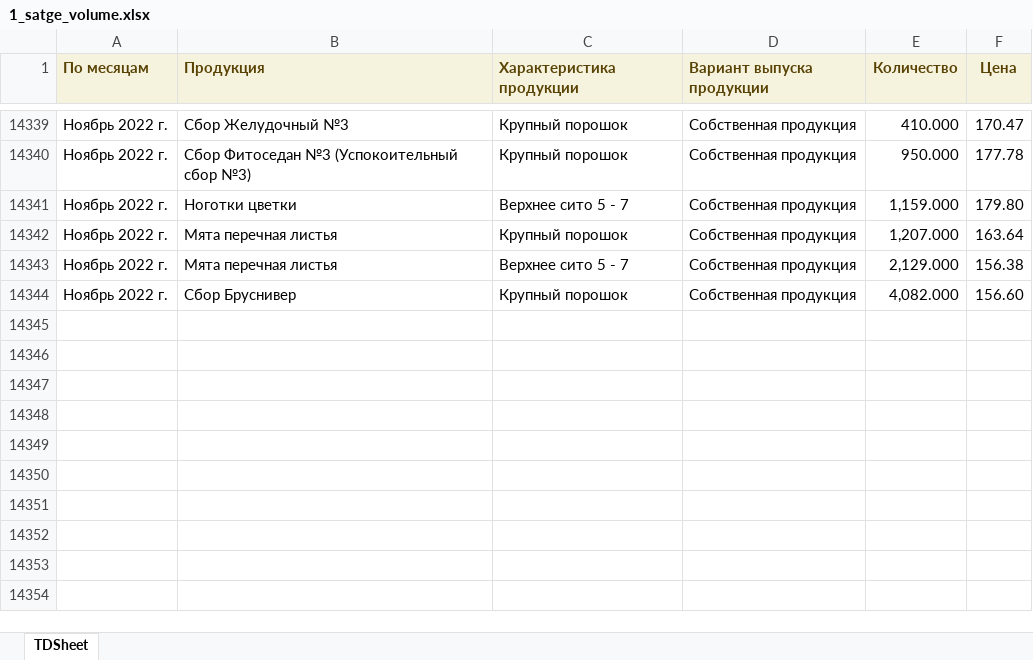
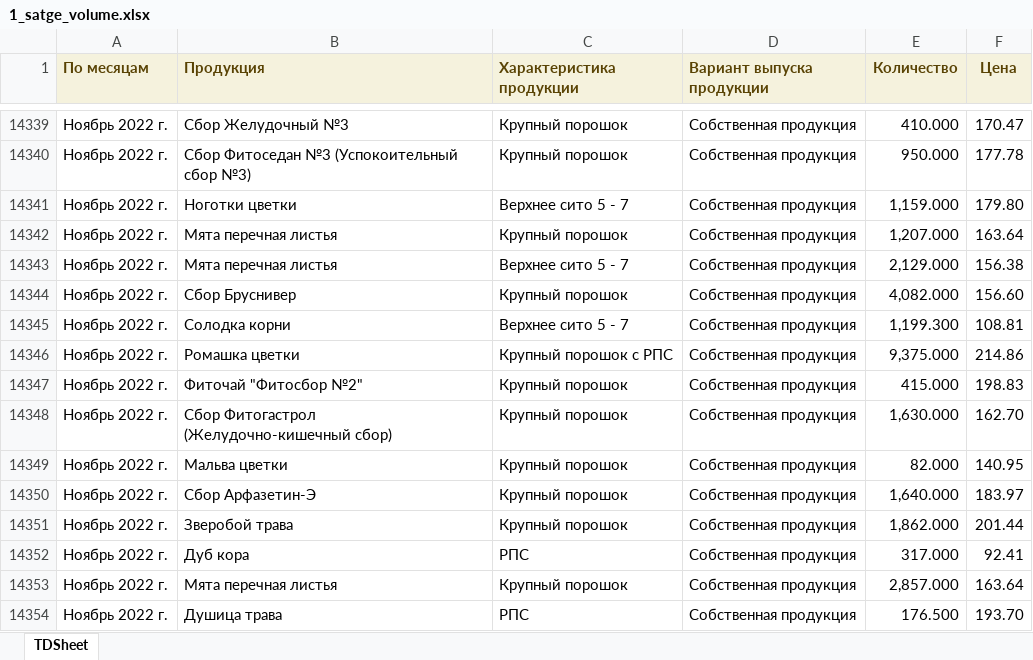
Before and after one commit to andreykoz82/KPI-PBI, an Excel workbook: 1_satge_volume.xlsx, sheet TDSheet, drawn as a sheet; only a part is shown, gaps mark what is left out; values as stored, in another font and other column widths than the file's, no borders; the diff names each change by its address in the sheet, - before the commit and + after, or states it on an @@ line.

```diff
--- a/1_satge_volume.xlsx (sheet TDSheet)
+++ b/1_satge_volume.xlsx (sheet TDSheet)
+row 14345: Ноябрь 2022 г. | Солодка корни | Верхнее сито 5 - 7 | Собственная продукция | 1,199.300 | 108.81
+row 14346: Ноябрь 2022 г. | Ромашка цветки | Крупный порошок с РПС | Собственная продукция | 9,375.000 | 214.86
+row 14347: Ноябрь 2022 г. | Фиточай "Фитосбор №2" | Крупный порошок | Собственная продукция | 415.000 | 198.83
+row 14348: Ноябрь 2022 г. | Сбор Фитогастрол (Желудочно-кишечный сбор) | Крупный порошок | Собственная продукция | 1,630.000 | 162.70
+row 14349: Ноябрь 2022 г. | Мальва цветки | Крупный порошок | Собственная продукция | 82.000 | 140.95
+row 14350: Ноябрь 2022 г. | Сбор Арфазетин-Э | Крупный порошок | Собственная продукция | 1,640.000 | 183.97
+row 14351: Ноябрь 2022 г. | Зверобой трава | Крупный порошок | Собственная продукция | 1,862.000 | 201.44
+row 14352: Ноябрь 2022 г. | Дуб кора | РПС | Собственная продукция | 317.000 | 92.41
+row 14353: Ноябрь 2022 г. | Мята перечная листья | Крупный порошок | Собственная продукция | 2,857.000 | 163.64
+row 14354: Ноябрь 2022 г. | Душица трава | РПС | Собственная продукция | 176.500 | 193.70
```
Also changed, not shown: 1_stage.xlsx, 2_stage_volume.xlsx, 10 other files.
